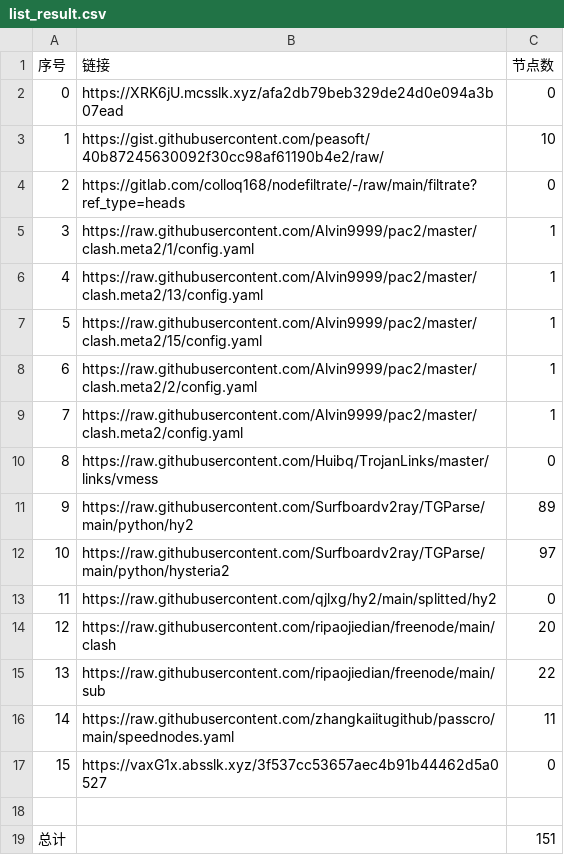
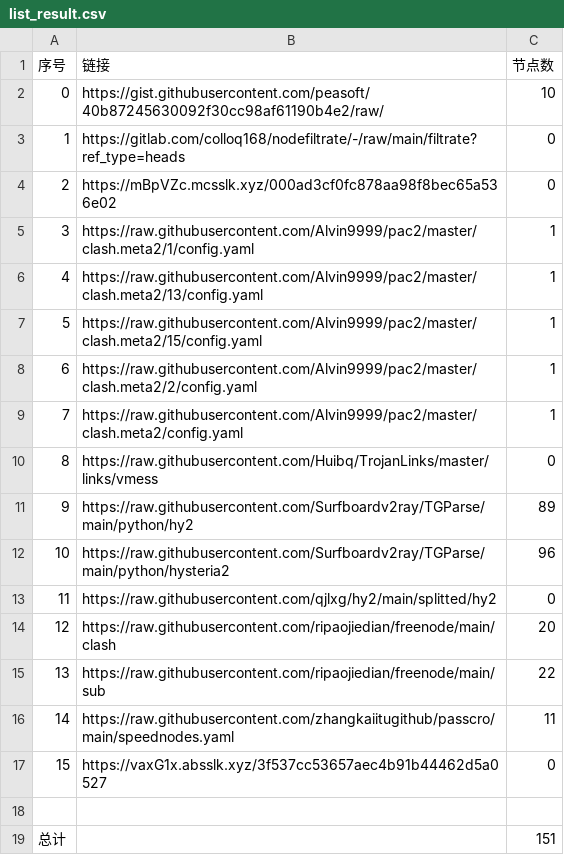
Before and after one commit to sileopro/NoMoreWalls, a CSV file: list_result.csv, drawn as a sheet; removed rows and columns are numbered as before the commit, all else as after; the diff names each change by its address in the sheet, - before the commit and + after, or states it on an @@ line.

```diff
--- a/list_result.csv
+++ b/list_result.csv
-row 2: 0 | https://XRK6jU.mcsslk.xyz/afa2db79beb329de24d0e094a3b07ead | 0
@@ column A (序号) renumbered between rows 2 and 3 @@
+row 4: 2 | https://mBpVZc.mcsslk.xyz/000ad3cf0fc878aa98f8bec65a536e02 | 0
-C12 (节点数): 97
+C12 (节点数): 96
```
Also changed, not shown: 5 other files.
